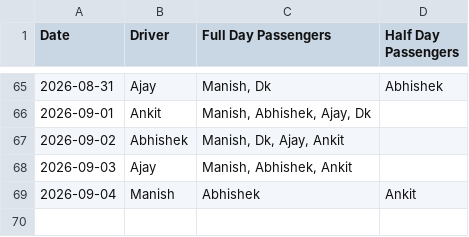
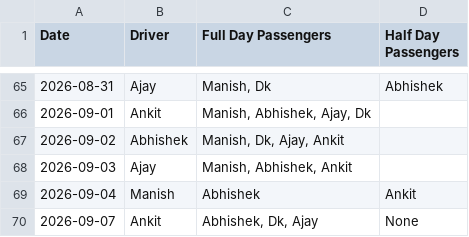
Before and after one commit to manishtripathiirman-collab/carpool-app, a CSV file: carpool_logs.csv, drawn as a sheet; only a part is shown, gaps mark what is left out.

Commit message:
Update trip logs for 2026-09-07

```diff
--- a/carpool_logs.csv
+++ b/carpool_logs.csv
@@ -69 +69,2 @@ Date,Driver,Full Day Passengers,Half Day Passengers
 2026-09-04,Manish,Abhishek,Ankit
+2026-09-07,Ankit,"Abhishek, Dk, Ajay",None
```
